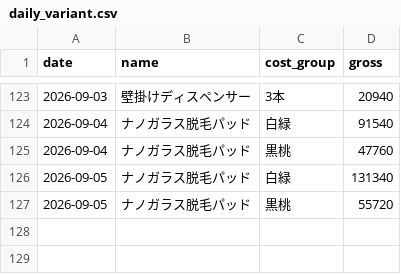
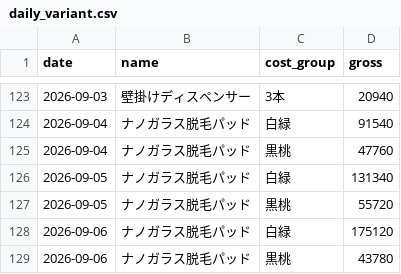
Before and after one commit to finracofficial-cmd/LOOana, a CSV file: data/daily/daily_variant.csv, drawn as a sheet; only a part is shown, gaps mark what is left out.

```diff
--- a/data/daily/daily_variant.csv
+++ b/data/daily/daily_variant.csv
@@ -127 +127,3 @@ date,name,cost_group,gross
 2026-09-05,ナノガラス脱毛パッド,黒桃,55720
+2026-09-06,ナノガラス脱毛パッド,白緑,175120
+2026-09-06,ナノガラス脱毛パッド,黒桃,43780
```
Also changed, not shown: data/budget-snapshots.csv, data/daily/daily_ad.csv, 7 other files.
